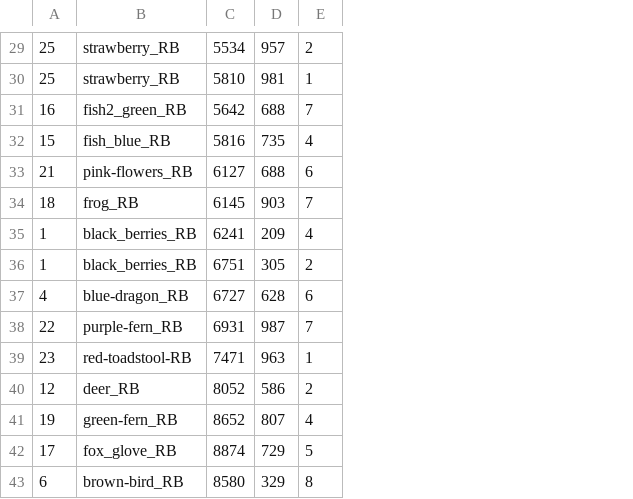
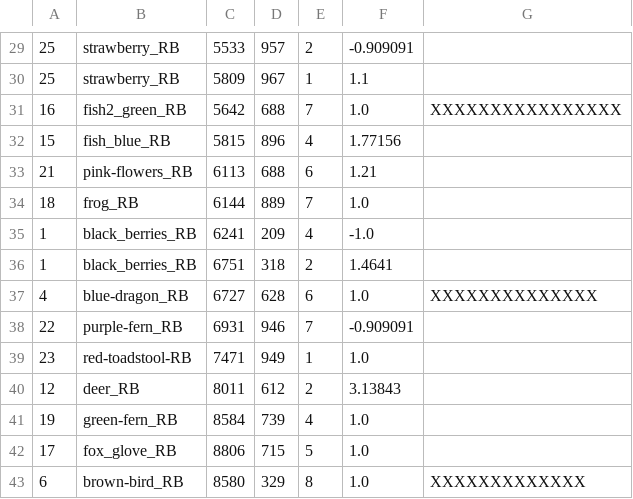
Before and after one commit to stather/Appy-Little-Eaters, a CSV file: Appy Little Eaters/rewards.csv, drawn as a sheet; only a part is shown, gaps mark what is left out; the diff covers the shown part only; the diff names each change by its address in the sheet, - before the commit and + after, or states it on an @@ line.

```diff
--- a/Appy Little Eaters/rewards.csv
+++ b/Appy Little Eaters/rewards.csv
+column F, rows 29-43: -0.909091 | 1.1 | 1.0 | 1.77156 | 1.21 | 1.0 | -1.0 | 1.4641 | 1.0 | -0.909091 | 1.0 | 3.13843 | 1.0 | 1.0 | 1.0
+column G, rows 31-43: XXXXXXXXXXXXXXXX |  |  |  |  |  | XXXXXXXXXXXXXX |  |  |  |  |  | XXXXXXXXXXXXX
-C29: 5534
+C29: 5533
-C30: 5810
+C30: 5809
-D30: 981
+D30: 967
-C32: 5816
+C32: 5815
-D32: 735
+D32: 896
-C33: 6127
+C33: 6113
-C34: 6145
+C34: 6144
-D34: 903
+D34: 889
-D36: 305
+D36: 318
-D38: 987
+D38: 946
-D39: 963
+D39: 949
-C40: 8052
+C40: 8011
-D40: 586
+D40: 612
-C41: 8652
+C41: 8584
-D41: 807
+D41: 739
-C42: 8874
+C42: 8806
-D42: 729
+D42: 715
```
Also changed, not shown: 21 edited cells elsewhere in this file, 43 other files.
